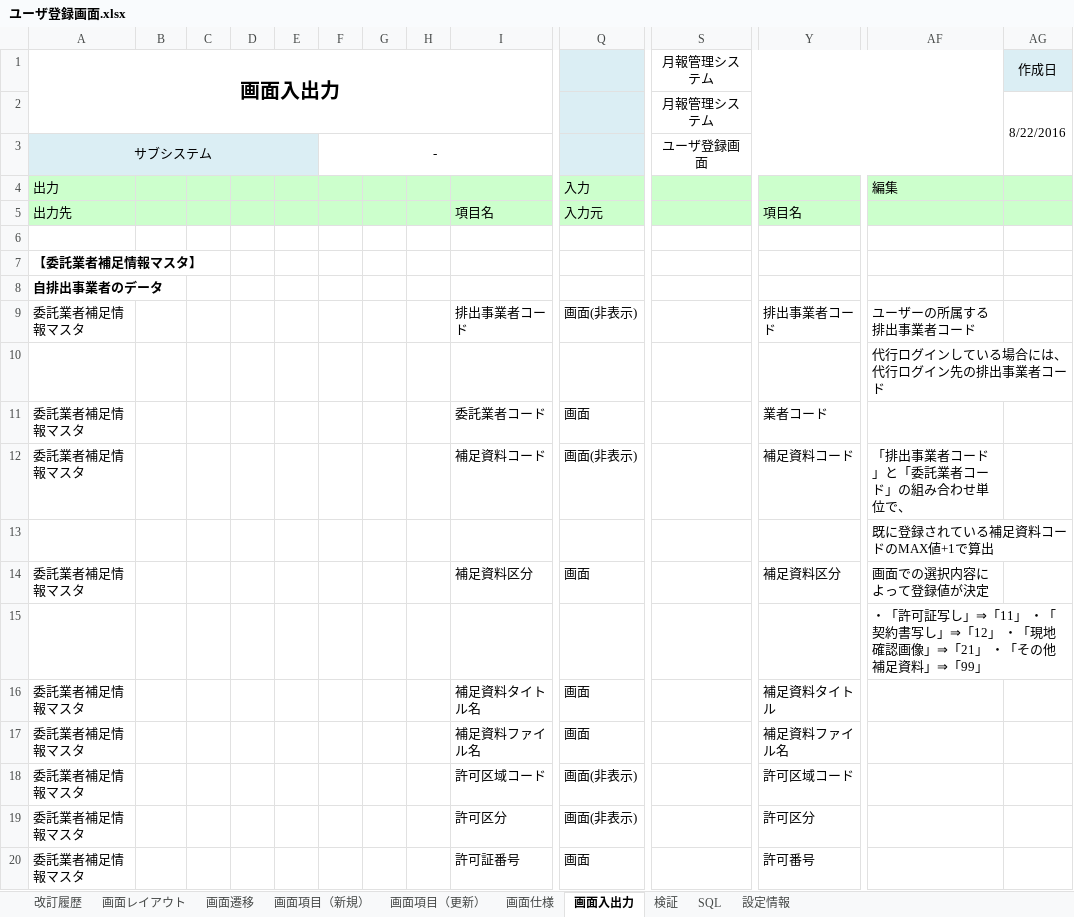
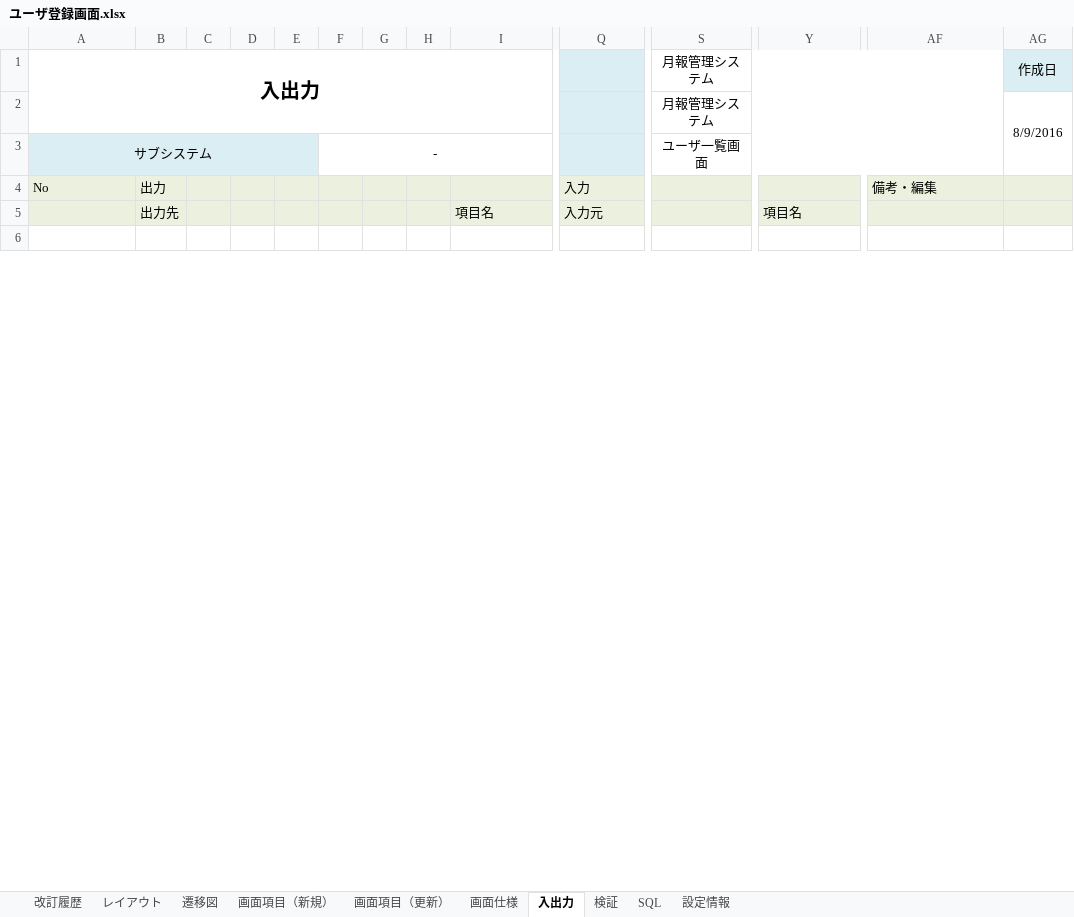
Before and after one commit to around7days/AppFreeMemo, an Excel workbook: 設計書/詳細設計/ユーザ登録画面.xlsx, sheet 入出力, drawn as a sheet; only a part is shown, gaps mark what is left out; values as stored, in another font and other column widths than the file's, no borders; charts and pictures not drawn; removed rows and columns are numbered as before the commit, all else as after; rows hold the shown columns only; the diff covers the shown part only; the diff names each change by its address in the sheet, - before the commit and + after, or states it on an @@ line.

```diff
--- a/設計書/詳細設計/ユーザ登録画面.xlsx (sheet 入出力)
+++ b/設計書/詳細設計/ユーザ登録画面.xlsx (sheet 入出力)
-sheet tab: 画面レイアウト
+sheet tab: レイアウト
-sheet tab: 画面遷移
+sheet tab: 遷移図
-sheet tab: 画面入出力
+sheet tab: 入出力
-A1: 画面入出力
+A1: 入出力
-AG2: 8/22/2016
+AG2: 8/9/2016
-S3: ユーザ登録画面
+S3: ユーザ一覧画面
-row 4: 出力 |  |  |  |  |  |  |  |  | 入力 |  |  | 編集
+row 4: No | 出力 |  |  |  |  |  |  |  | 入力 |  |  | 備考・編集
-A5: 出力先
+A5: (empty)
-A5:AG5 fill: #CCFFCC
+A5:AG5 fill: #EBF1DE
-B5: (empty)
+B5: 出力先
-row 7: 【委託業者補足情報マスタ】
-row 8: 自排出事業者のデータ
-row 9: 委託業者補足情報マスタ |  |  |  |  |  |  |  | 排出事業者コード | 画面(非表示) |  | 排出事業者コード | ユーザーの所属する排出事業者コード
-row 10:  |  |  |  |  |  |  |  |  |  |  |  | 代行ログインしている場合には、代行ログイン先の排出事業者コード
-row 11: 委託業者補足情報マスタ |  |  |  |  |  |  |  | 委託業者コード | 画面 |  | 業者コード
-row 12: 委託業者補足情報マスタ |  |  |  |  |  |  |  | 補足資料コード | 画面(非表示) |  | 補足資料コード | 「排出事業者コード」と「委託業者コード」の組み合わせ単位で、
-row 13:  |  |  |  |  |  |  |  |  |  |  |  | 既に登録されている補足資料コードのMAX値+1で算出
-row 14: 委託業者補足情報マスタ |  |  |  |  |  |  |  | 補足資料区分 | 画面 |  | 補足資料区分 | 画面での選択内容によって登録値が決定
-row 15:  |  |  |  |  |  |  |  |  |  |  |  | ・「許可証写し」⇒「11」 ・「契約書写し」⇒「12」 ・「現地確認画像」⇒「21」 ・「その他補足資料」⇒「99」
-row 16: 委託業者補足情報マスタ |  |  |  |  |  |  |  | 補足資料タイトル名 | 画面 |  | 補足資料タイトル
-row 17: 委託業者補足情報マスタ |  |  |  |  |  |  |  | 補足資料ファイル名 | 画面 |  | 補足資料ファイル名
-row 18: 委託業者補足情報マスタ |  |  |  |  |  |  |  | 許可区域コード | 画面(非表示) |  | 許可区域コード
-row 19: 委託業者補足情報マスタ |  |  |  |  |  |  |  | 許可区分 | 画面(非表示) |  | 許可区分
-row 20: 委託業者補足情報マスタ |  |  |  |  |  |  |  | 許可証番号 | 画面 |  | 許可番号
```
Also changed, not shown: 13 added rows, 22 removed rows, 1 edited cell and cell formats elsewhere in this sheet, sheet 画面項目（新規）, sheet 画面項目（更新）, sheet レイアウト, sheet 遷移図, formulas that keep their value, charts or pictures, 設計書/詳細設計/ユーザ一覧画面.xlsx.
